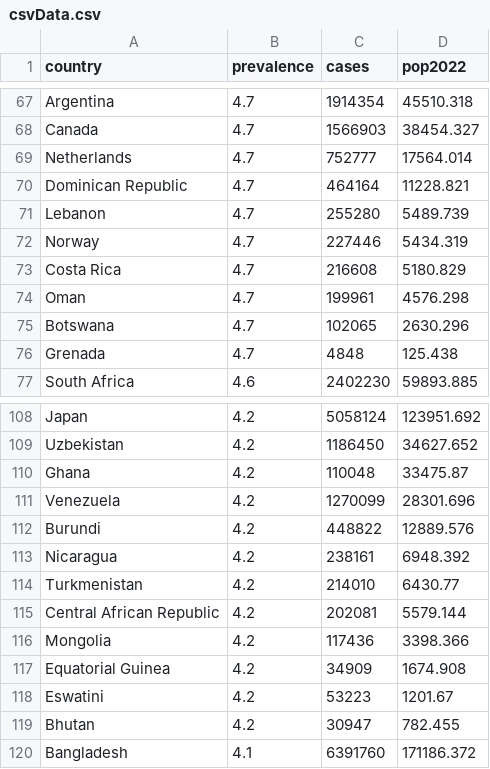
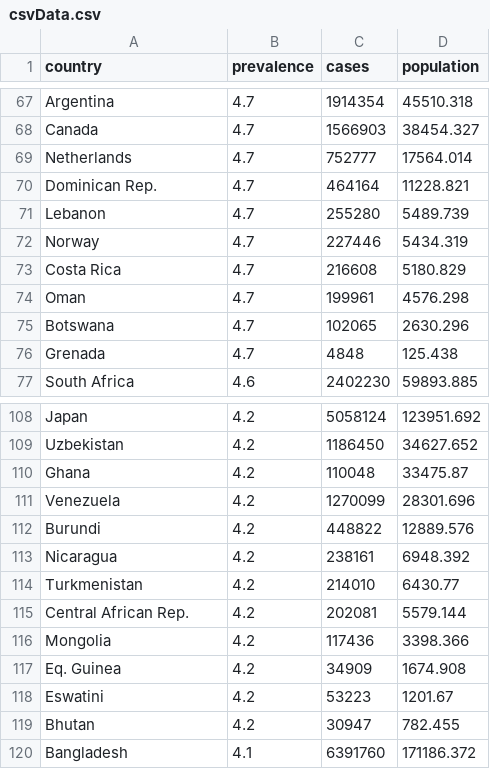
Before and after one commit to Rafaquat/FIT_3179_A2, a CSV file: Data_Vis_2/data/processed_data/choroplethData/csvData.csv, drawn as a sheet; only a part is shown, gaps mark what is left out; the diff names each change by its address in the sheet, - before the commit and + after, or states it on an @@ line.

Commit message:
Changed csv header for normalization

```diff
--- a/Data_Vis_2/data/processed_data/choroplethData/csvData.csv
+++ b/Data_Vis_2/data/processed_data/choroplethData/csvData.csv
-D1: pop2022
+D1: population
-A70 (country): Dominican Republic
+A70 (country): Dominican Rep.
-A115 (country): Central African Republic
+A115 (country): Central African Rep.
-A117 (country): Equatorial Guinea
+A117 (country): Eq. Guinea
```
